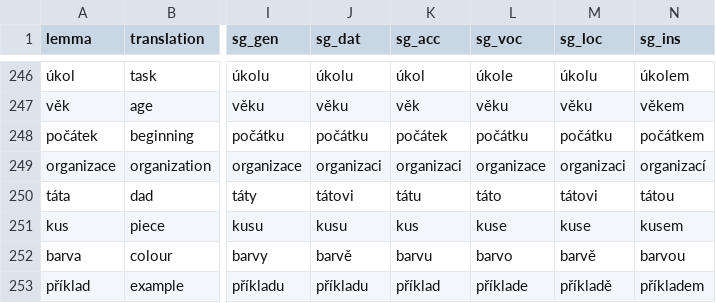
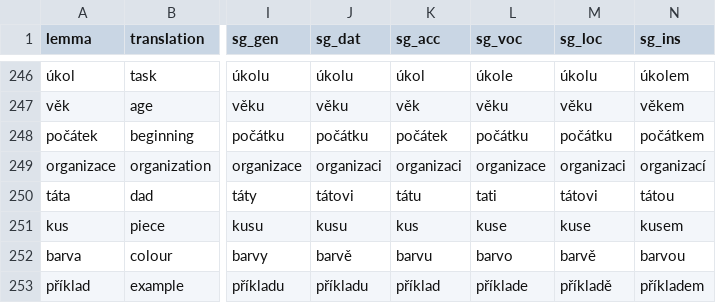
Before and after one commit to megany128/sklonuj, a CSV file: scripts/starter_nouns.csv, drawn as a sheet; only a part is shown, gaps mark what is left out; the diff names each change by its address in the sheet, - before the commit and + after, or states it on an @@ line.

```diff
--- a/scripts/starter_nouns.csv
+++ b/scripts/starter_nouns.csv
-L250 (sg_voc): táto
+L250 (sg_voc): tati
```
Also changed, not shown: 3 other files.
